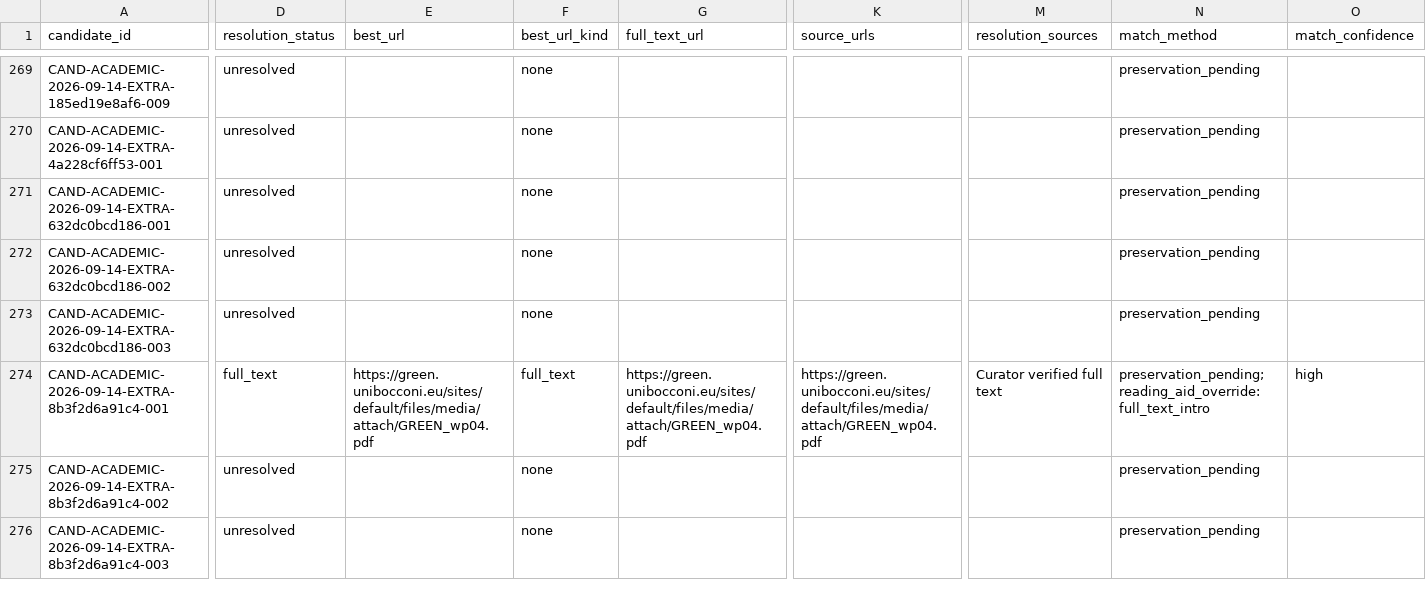
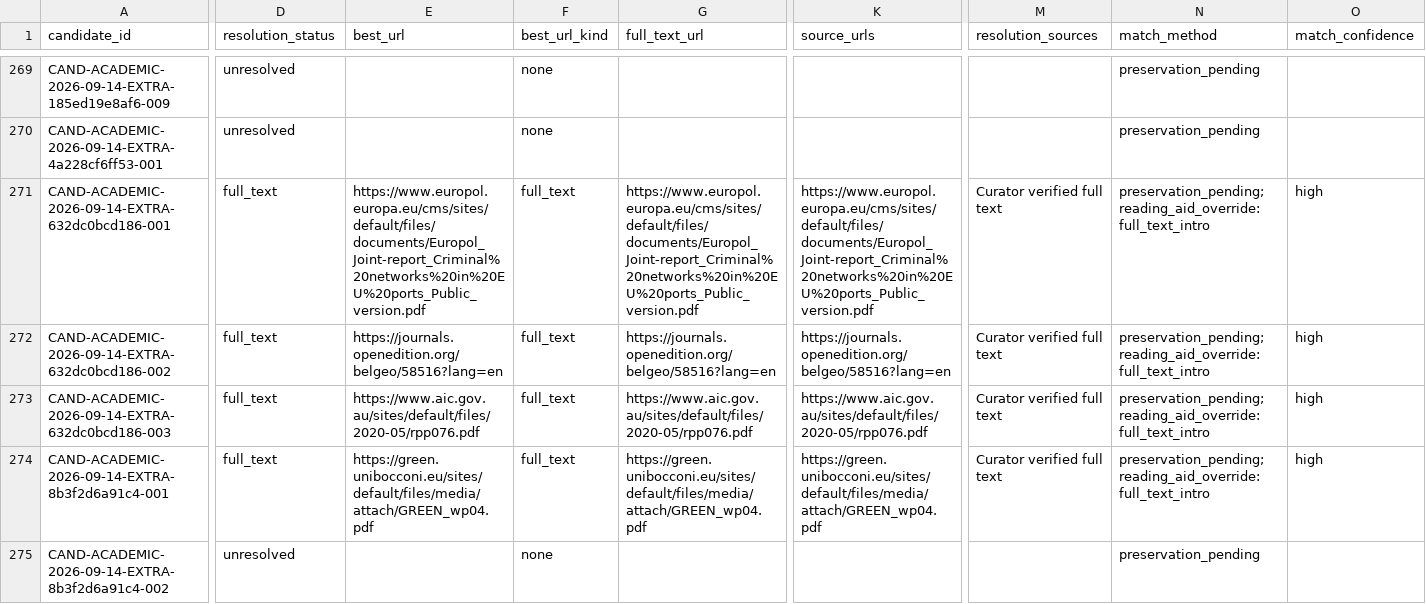
Before and after one commit to colazeta/criminal_infiltration_in_legal_economy_review, a CSV file: data/curation/retrieval_coverage.csv, drawn as a sheet; only a part is shown, gaps mark what is left out; the shorter side is filled out with more unchanged rows; the diff covers the shown part only; the diff names each change by its address in the sheet, - before the commit and + after, or states it on an @@ line.

```diff
--- a/data/curation/retrieval_coverage.csv
+++ b/data/curation/retrieval_coverage.csv
-D271:D273 (resolution_status): unresolved
+D271:D273 (resolution_status): full_text
-E271 (best_url): (empty)
+E271 (best_url): https://www.europol.europa.eu/cms/sites/default/files/documents/Europol_Joint-report_Criminal%20networks%20in%20EU%20ports_Public_version.pdf
-F271:F273 (best_url_kind): none
+F271:F273 (best_url_kind): full_text
-G271 (full_text_url): (empty)
+G271 (full_text_url): https://www.europol.europa.eu/cms/sites/default/files/documents/Europol_Joint-report_Criminal%20networks%20in%20EU%20ports_Public_version.pdf
-K271 (source_urls): (empty)
+K271 (source_urls): https://www.europol.europa.eu/cms/sites/default/files/documents/Europol_Joint-report_Criminal%20networks%20in%20EU%20ports_Public_version.pdf
-M271:M273 (resolution_sources): (empty)
+M271:M273 (resolution_sources): Curator verified full text
-N271:N273 (match_method): preservation_pending
+N271:N273 (match_method): preservation_pending; reading_aid_override:full_text_intro
-O271:O273 (match_confidence): (empty)
+O271:O273 (match_confidence): high
-E272 (best_url): (empty)
+E272 (best_url): https://journals.openedition.org/belgeo/58516?lang=en
-G272 (full_text_url): (empty)
+G272 (full_text_url): https://journals.openedition.org/belgeo/58516?lang=en
-K272 (source_urls): (empty)
+K272 (source_urls): https://journals.openedition.org/belgeo/58516?lang=en
-E273 (best_url): (empty)
+E273 (best_url): https://www.aic.gov.au/sites/default/files/2020-05/rpp076.pdf
-G273 (full_text_url): (empty)
+G273 (full_text_url): https://www.aic.gov.au/sites/default/files/2020-05/rpp076.pdf
-K273 (source_urls): (empty)
+K273 (source_urls): https://www.aic.gov.au/sites/default/files/2020-05/rpp076.pdf
```
Also changed, not shown: 3 edited cells elsewhere in this file.
